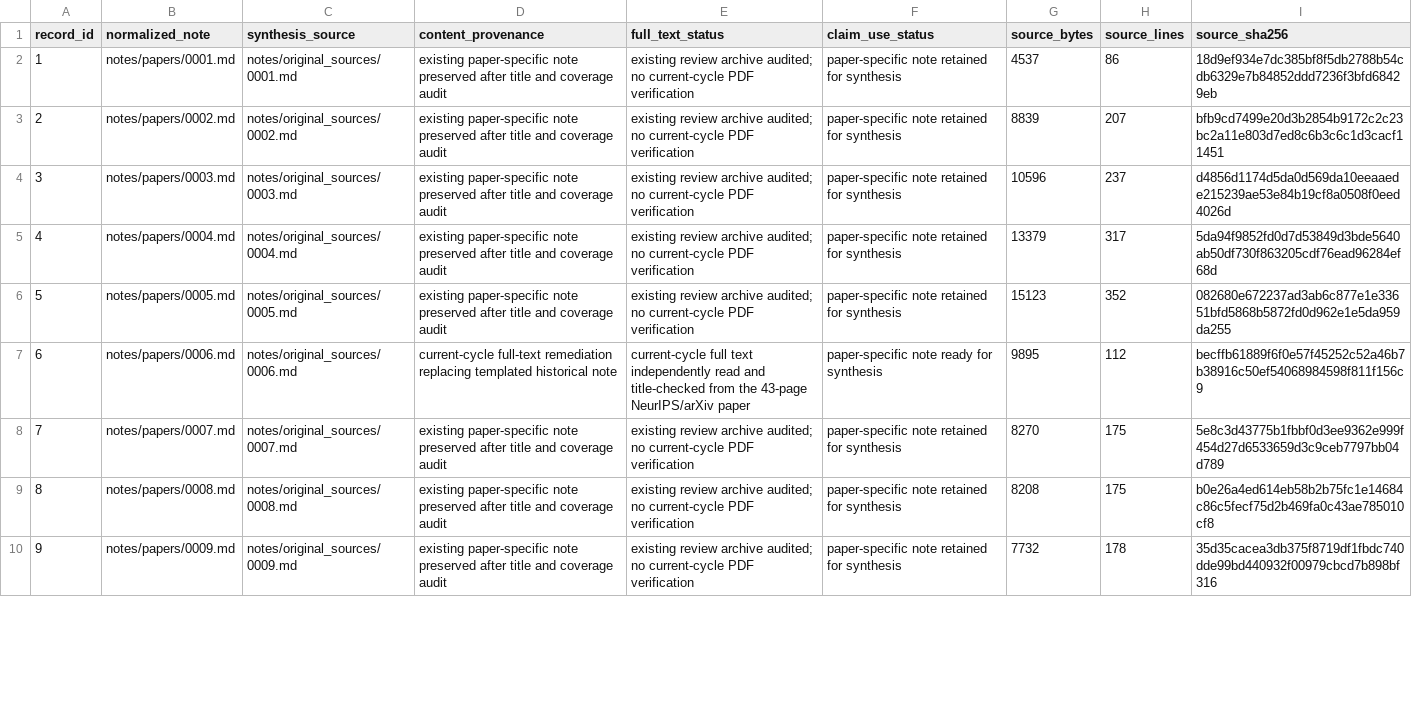
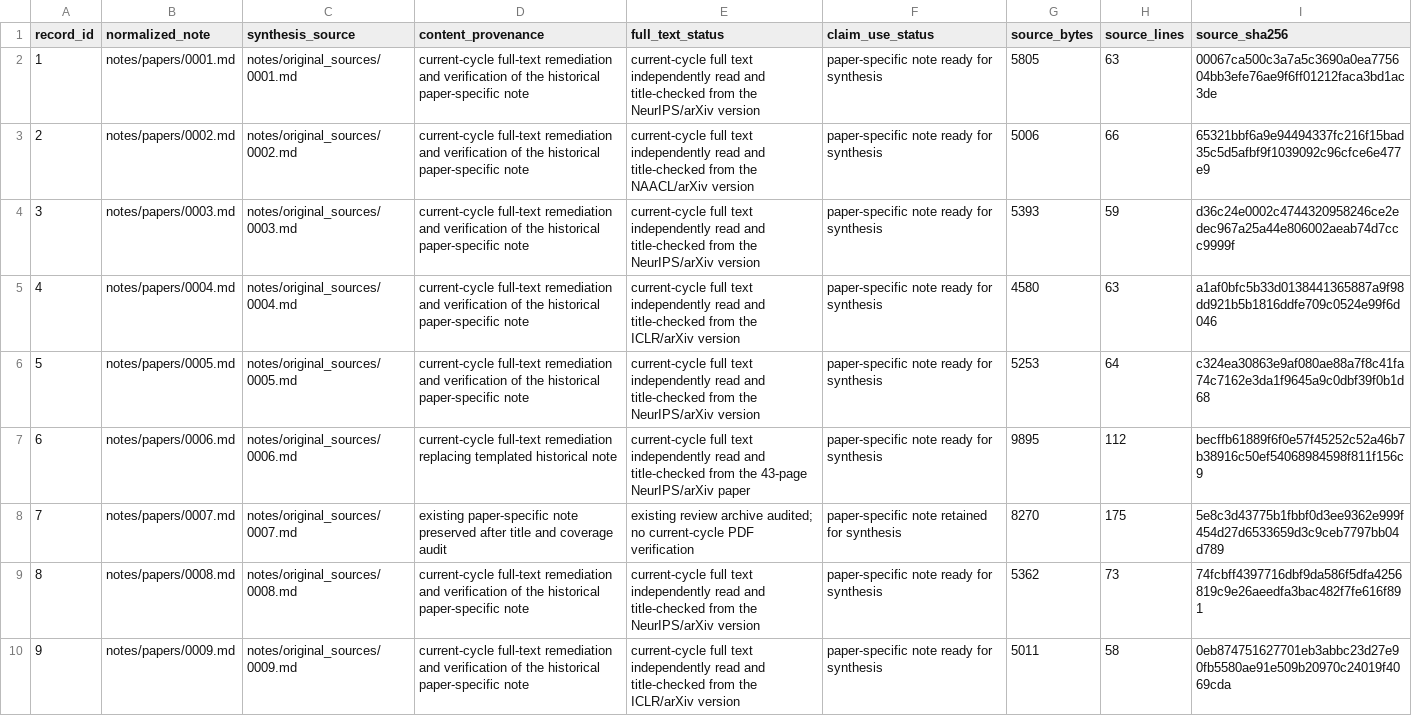
Before and after one commit to khayoubIsmail/llm-web-agents-survey-evidence, a CSV file: data/paper_synthesis_source_manifest.csv, drawn as a sheet; only a part is shown; the diff covers the shown part only.

```diff
--- a/data/paper_synthesis_source_manifest.csv
+++ b/data/paper_synthesis_source_manifest.csv
@@ -1,10 +1,10 @@
 record_id,normalized_note,synthesis_source,content_provenance,full_text_status,claim_use_status,source_bytes,source_lines,source_sha256
-1,notes/papers/0001.md,notes/original_sources/0001.md,existing paper-specific note preserved after title and coverage audit,existing review archive audited; no current-cycle PDF verification,paper-specific note retained for synthesis,4537,86,18d9ef934e7dc385bf8f5db2788b54cdb6329e7b84852ddd7236f3bfd68429eb
-2,notes/papers/0002.md,notes/original_sources/0002.md,existing paper-specific note preserved after title and coverage audit,existing review archive audited; no current-cycle PDF verification,paper-specific note retained for synthesis,8839,207,bfb9cd7499e20d3b2854b9172c2c23bc2a11e803d7ed8c6b3c6c1d3cacf11451
-3,notes/papers/0003.md,notes/original_sources/0003.md,existing paper-specific note preserved after title and coverage audit,existing review archive audited; no current-cycle PDF verification,paper-specific note retained for synthesis,10596,237,d4856d1174d5da0d569da10eeaaede215239ae53e84b19cf8a0508f0eed4026d
-4,notes/papers/0004.md,notes/original_sources/0004.md,existing paper-specific note preserved after title and coverage audit,existing review archive audited; no current-cycle PDF verification,paper-specific note retained for synthesis,13379,317,5da94f9852fd0d7d53849d3bde5640ab50df730f863205cdf76ead96284ef68d
-5,notes/papers/0005.md,notes/original_sources/0005.md,existing paper-specific note preserved after title and coverage audit,existing review archive audited; no current-cycle PDF verification,paper-specific note retained for synthesis,15123,352,082680e672237ad3ab6c877e1e33651bfd5868b5872fd0d962e1e5da959da255
+1,notes/papers/0001.md,notes/original_sources/0001.md,current-cycle full-text remediation and verification of the historical paper-specific note,current-cycle full text independently read and title-checked from the NeurIPS/arXiv version,paper-specific note ready for synthesis,5805,63,00067ca500c3a7a5c3690a0ea775604bb3efe76ae9f6ff01212faca3bd1ac3de
+2,notes/papers/0002.md,notes/original_sources/0002.md,current-cycle full-text remediation and verification of the historical paper-specific note,current-cycle full text independently read and title-checked from the NAACL/arXiv version,paper-specific note ready for synthesis,5006,66,65321bbf6a9e94494337fc216f15bad35c5d5afbf9f1039092c96cfce6e477e9
+3,notes/papers/0003.md,notes/original_sources/0003.md,current-cycle full-text remediation and verification of the historical paper-specific note,current-cycle full text independently read and title-checked from the NeurIPS/arXiv version,paper-specific note ready for synthesis,5393,59,d36c24e0002c4744320958246ce2edec967a25a44e806002aeab74d7ccc9999f
+4,notes/papers/0004.md,notes/original_sources/0004.md,current-cycle full-text remediation and verification of the historical paper-specific note,current-cycle full text independently read and title-checked from the ICLR/arXiv version,paper-specific note ready for synthesis,4580,63,a1af0bfc5b33d0138441365887a9f98dd921b5b1816ddfe709c0524e99f6d046
+5,notes/papers/0005.md,notes/original_sources/0005.md,current-cycle full-text remediation and verification of the historical paper-specific note,current-cycle full text independently read and title-checked from the NeurIPS/arXiv version,paper-specific note ready for synthesis,5253,64,c324ea30863e9af080ae88a7f8c41fa74c7162e3da1f9645a9c0dbf39f0b1d68
 6,notes/papers/0006.md,notes/original_sources/0006.md,current-cycle full-text remediation replacing templated historical note,current-cycle full text independently read and title-checked from the 43-page NeurIPS/arXiv paper,paper-specific note ready for synthesis,9895,112,becffb61889f6f0e57f45252c52a46b7b38916c50ef54068984598f811f156c9
 7,notes/papers/0007.md,notes/original_sources/0007.md,existing paper-specific note preserved after title and coverage audit,existing review archive audited; no current-cycle PDF verification,paper-specific note retained for synthesis,8270,175,5e8c3d43775b1fbbf0d3ee9362e999f454d27d6533659d3c9ceb7797bb04d789
-8,notes/papers/0008.md,notes/original_sources/0008.md,existing paper-specific note preserved after title and coverage audit,existing review archive audited; no current-cycle PDF verification,paper-specific note retained for synthesis,8208,175,b0e26a4ed614eb58b2b75fc1e14684c86c5fecf75d2b469fa0c43ae785010cf8
-9,notes/papers/0009.md,notes/original_sources/0009.md,existing paper-specific note preserved after title and coverage audit,existing review archive audited; no current-cycle PDF verification,paper-specific note retained for synthesis,7732,178,35d35cacea3db375f8719df1fbdc740dde99bd440932f00979cbcd7b898bf316
+8,notes/papers/0008.md,notes/original_sources/0008.md,current-cycle full-text remediation and verification of the historical paper-specific note,current-cycle full text independently read and title-checked from the NeurIPS/arXiv version,paper-specific note ready for synthesis,5362,73,74fcbff4397716dbf9da586f5dfa4256819c9e26aeedfa3bac482f7fe616f891
+9,notes/papers/0009.md,notes/original_sources/0009.md,current-cycle full-text remediation and verification of the historical paper-specific note,current-cycle full text independently read and title-checked from the ICLR/arXiv version,paper-specific note ready for synthesis,5011,58,0eb874751627701eb3abbc23d27e90fb5580ae91e509b20970c24019f4069cda
```
Also changed, not shown: 12 edited cells elsewhere in this file, 9 other files.
